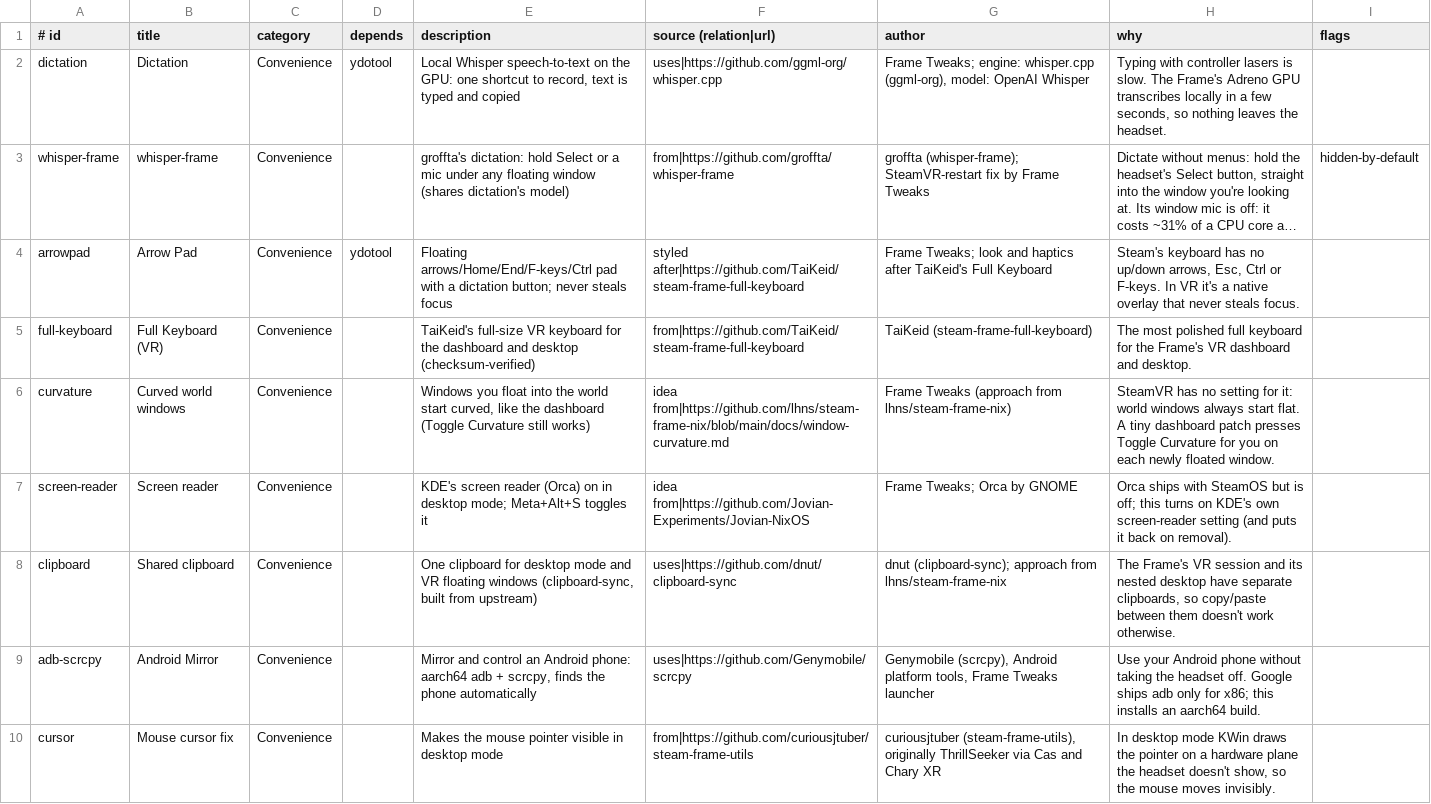
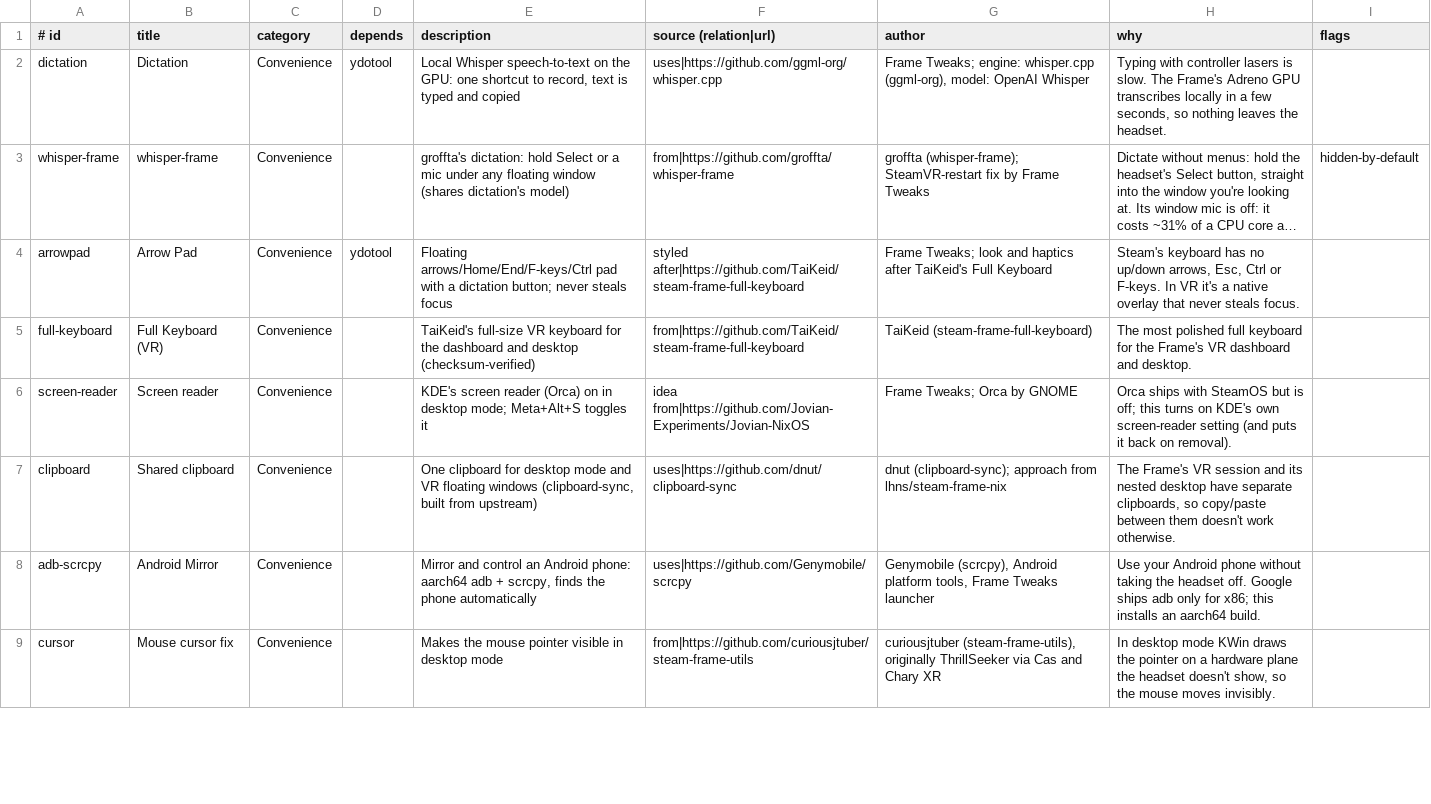
Before and after one commit to AstronautCheetah/frame-tweaks, a TSV file: components.tsv, drawn as a sheet; only a part is shown; long unchanged cells end in …; the diff covers the shown part only.

Commit message:
feat(vr-dashboard): VR windows group with Back to the previous window (new) and Curved world windows; shared vr-dashboard patcher replaces sft-curvature

```diff
--- a/components.tsv
+++ b/components.tsv
@@ -5,3 +5,2 @@ arrowpad	Arrow Pad	Convenience	ydotool	Floating arrows/Home/End/F-keys/Ctrl pad
 full-keyboard	Full Keyboard (VR)	Convenience		TaiKeid's full-size VR keyboard for the dashboard and desktop (checksum-verified)	from|https://github.com/TaiKeid/steam-frame-full-keyboard	TaiKeid (steam-frame-full-keyboard)	The most polished full keyboard for the Frame's VR dashboard and desktop.	
-curvature	Curved world windows	Convenience		Windows you float into the world start curved, like the dashboard (Toggle Curvature still works)	idea from|https://github.com/lhns/steam-frame-nix/blob/main/docs/window-curvature.md	Frame Tweaks (approach from lhns/steam-frame-nix)	SteamVR has no setting for it: world windows always start flat. A tiny dashboard patch presses Toggle Curvature for you on each newly floated window.	
 screen-reader	Screen reader	Convenience		KDE's screen reader (Orca) on in desktop mode; Meta+Alt+S toggles it	idea from|https://github.com/Jovian-Experiments/Jovian-NixOS	Frame Tweaks; Orca by GNOME	Orca ships with SteamOS but is off; this turns on KDE's own screen-reader setting (and puts it back on removal).	
```
Also changed, not shown: 3 added rows elsewhere in this file, 29 other files.
